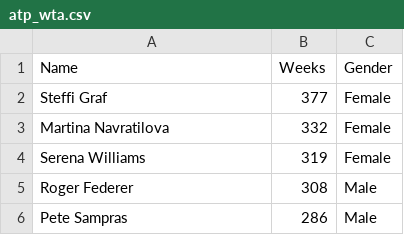
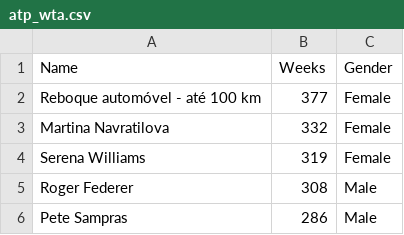
Before and after one commit to emanuelplatypus/projettoaplicado, a CSV file: atp_wta.csv, drawn as a sheet; only a part is shown.

Commit message:
Update atp_wta.csv

```diff
--- a/atp_wta.csv
+++ b/atp_wta.csv
@@ -1,3 +1,3 @@
 Name,Weeks,Gender
-Steffi Graf,377,Female
+Reboque automóvel - até 100 km,377,Female
 Martina Navratilova,332,Female
```
